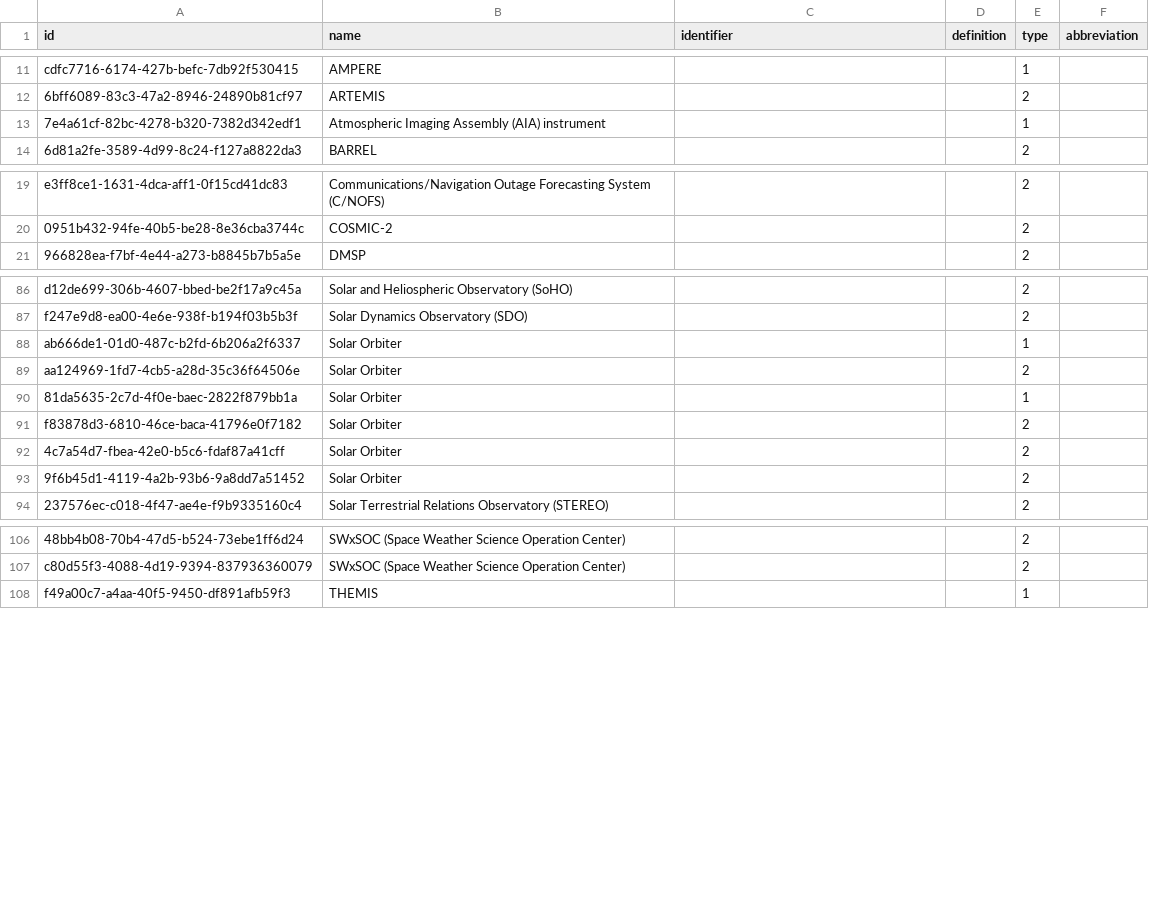
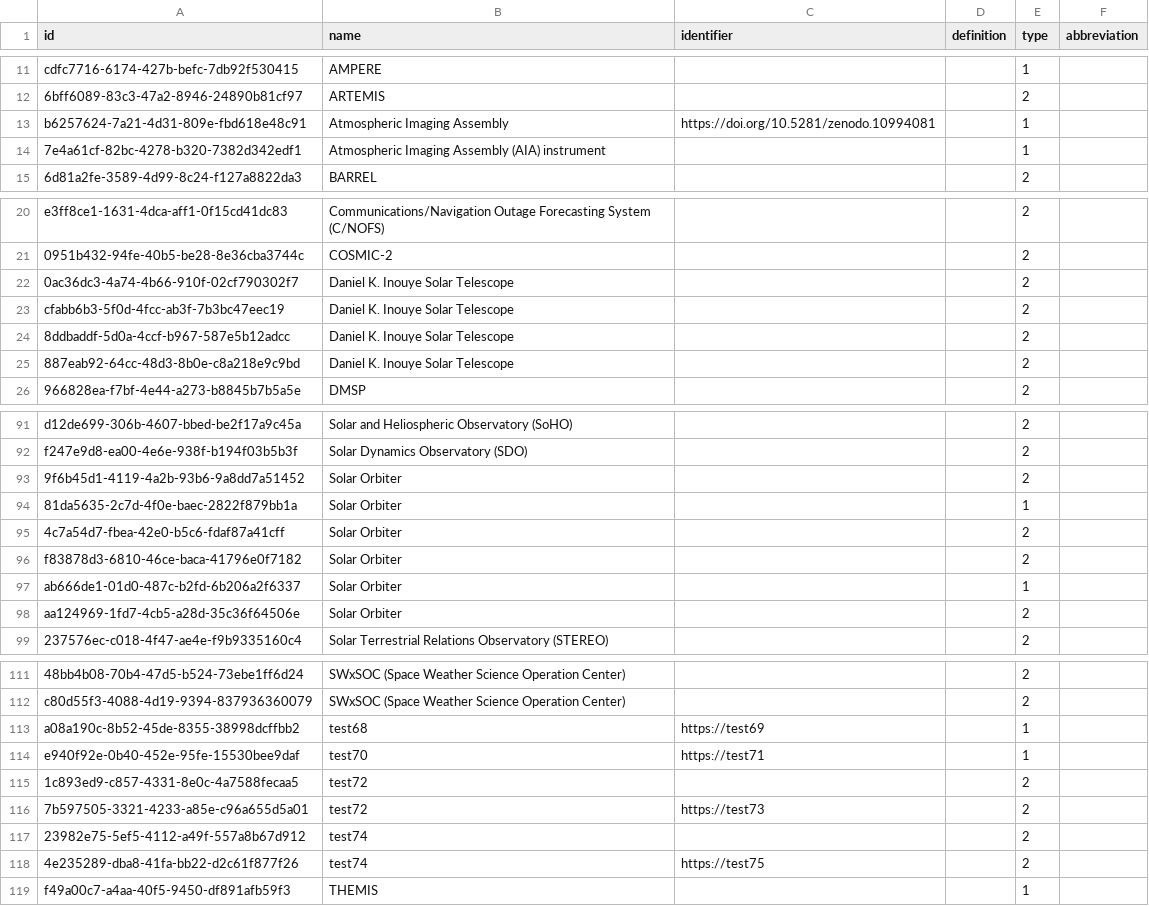
Before and after one commit to Heliophysics-Software-Search-Interface/hssi-website, a CSV file: django/website/config/db/instrument_observatory.csv, drawn as a sheet; only a part is shown, gaps mark what is left out; the diff covers the shown part only; the diff names each change by its address in the sheet, - before the commit and + after, or states it on an @@ line.

```diff
--- a/django/website/config/db/instrument_observatory.csv
+++ b/django/website/config/db/instrument_observatory.csv
+row 13: b6257624-7a21-4d31-809e-fbd618e48c91 | Atmospheric Imaging Assembly | https://doi.org/10.5281/zenodo.10994081 |  | 1
+row 22: 0ac36dc3-4a74-4b66-910f-02cf790302f7 | Daniel K. Inouye Solar Telescope |  |  | 2
+row 23: cfabb6b3-5f0d-4fcc-ab3f-7b3bc47eec19 | Daniel K. Inouye Solar Telescope |  |  | 2
+row 24: 8ddbaddf-5d0a-4ccf-b967-587e5b12adcc | Daniel K. Inouye Solar Telescope |  |  | 2
+row 25: 887eab92-64cc-48d3-8b0e-c8a218e9c9bd | Daniel K. Inouye Solar Telescope |  |  | 2
@@ row 90 moved to row 94: 81da5635-2c7d-4f0e-baec-2822f879bb1a @@
@@ row 92 moved to row 95: 4c7a54d7-fbea-42e0-b5c6-fdaf87a41cff @@
@@ row 91 moved to row 96: f83878d3-6810-46ce-baca-41796e0f7182 @@
+row 113: a08a190c-8b52-45de-8355-38998dcffbb2 | test68 | https://test69 |  | 1
+row 114: e940f92e-0b40-452e-95fe-15530bee9daf | test70 | https://test71 |  | 1
+row 115: 1c893ed9-c857-4331-8e0c-4a7588fecaa5 | test72 |  |  | 2
+row 116: 7b597505-3321-4233-a85e-c96a655d5a01 | test72 | https://test73 |  | 2
+row 117: 23982e75-5ef5-4112-a49f-557a8b67d912 | test74 |  |  | 2
+row 118: 4e235289-dba8-41fa-bb22-d2c61f877f26 | test74 | https://test75 |  | 2
```
Also changed, not shown: 4 added rows and 20 moved rows elsewhere in this file, django/website/config/db/related_item.csv, django/website/config/db/software_authors.csv, 40 other files.
